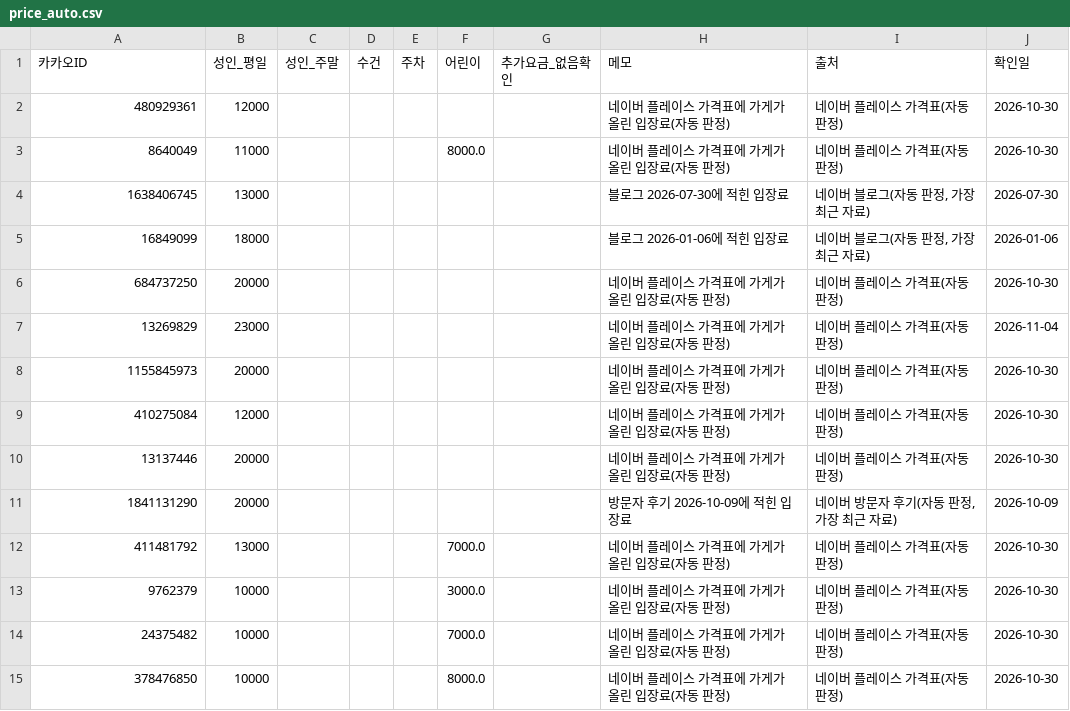
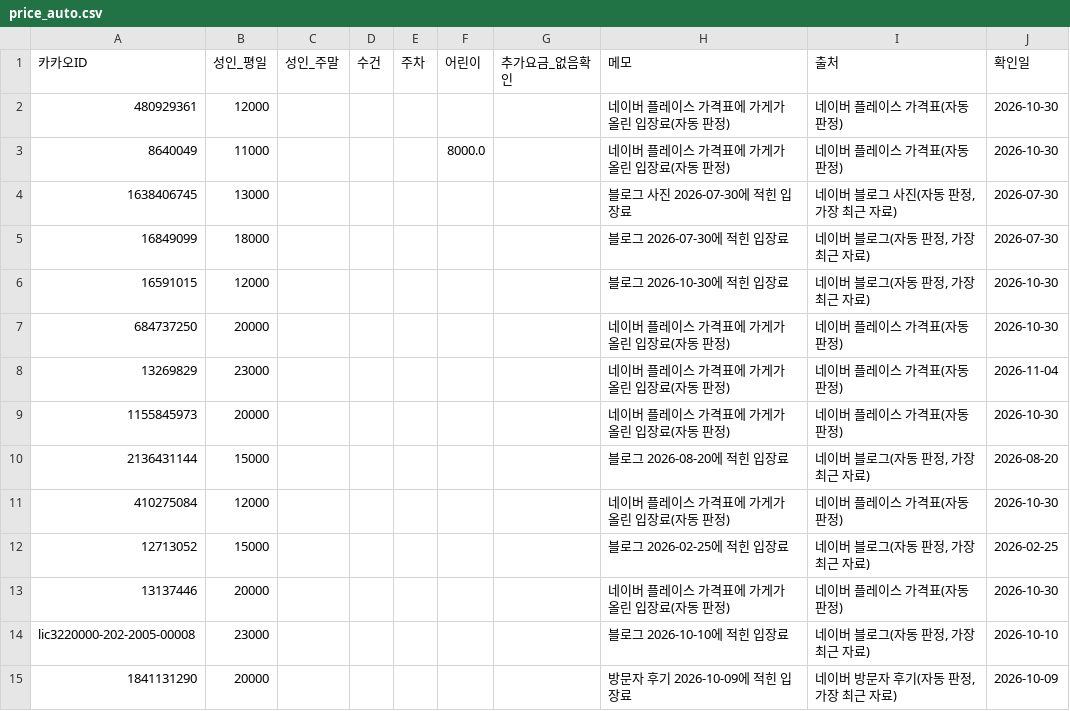
Before and after one commit to taeolee1310/10_23_map_test, a CSV file: data/collected/price_auto.csv, drawn as a sheet; only a part is shown; the shorter side is filled out with more unchanged rows; the diff covers the shown part only.

```diff
--- a/data/collected/price_auto.csv
+++ b/data/collected/price_auto.csv
@@ -3,4 +3,5 @@
 8640049,11000,,,,8000.0,,네이버 플레이스 가격표에 가게가 올린 입장료(자동 판정),네이버 플레이스 가격표(자동 판정),2026-10-30
-1638406745,13000,,,,,,블로그 2026-07-30에 적힌 입장료,"네이버 블로그(자동 판정, 가장 최근 자료)",2026-07-30
-16849099,18000,,,,,,블로그 2026-01-06에 적힌 입장료,"네이버 블로그(자동 판정, 가장 최근 자료)",2026-01-06
+1638406745,13000,,,,,,블로그 사진 2026-07-30에 적힌 입장료,"네이버 블로그 사진(자동 판정, 가장 최근 자료)",2026-07-30
+16849099,18000,,,,,,블로그 2026-07-30에 적힌 입장료,"네이버 블로그(자동 판정, 가장 최근 자료)",2026-07-30
+16591015,12000,,,,,,블로그 2026-10-30에 적힌 입장료,"네이버 블로그(자동 판정, 가장 최근 자료)",2026-10-30
 684737250,20000,,,,,,네이버 플레이스 가격표에 가게가 올린 입장료(자동 판정),네이버 플레이스 가격표(자동 판정),2026-10-30
@@ -8,4 +9,7 @@
 1155845973,20000,,,,,,네이버 플레이스 가격표에 가게가 올린 입장료(자동 판정),네이버 플레이스 가격표(자동 판정),2026-10-30
+2136431144,15000,,,,,,블로그 2026-08-20에 적힌 입장료,"네이버 블로그(자동 판정, 가장 최근 자료)",2026-08-20
 410275084,12000,,,,,,네이버 플레이스 가격표에 가게가 올린 입장료(자동 판정),네이버 플레이스 가격표(자동 판정),2026-10-30
+12713052,15000,,,,,,블로그 2026-02-25에 적힌 입장료,"네이버 블로그(자동 판정, 가장 최근 자료)",2026-02-25
 13137446,20000,,,,,,네이버 플레이스 가격표에 가게가 올린 입장료(자동 판정),네이버 플레이스 가격표(자동 판정),2026-10-30
+lic3220000-202-2005-00008,23000,,,,,,블로그 2026-10-10에 적힌 입장료,"네이버 블로그(자동 판정, 가장 최근 자료)",2026-10-10
 1841131290,20000,,,,,,방문자 후기 2026-10-09에 적힌 입장료,"네이버 방문자 후기(자동 판정, 가장 최근 자료)",2026-10-09
```
Also changed, not shown: 15 added rows, 1 removed row and 16 edited cells elsewhere in this file, data/collected/facts_judged.csv, 3 other files.
